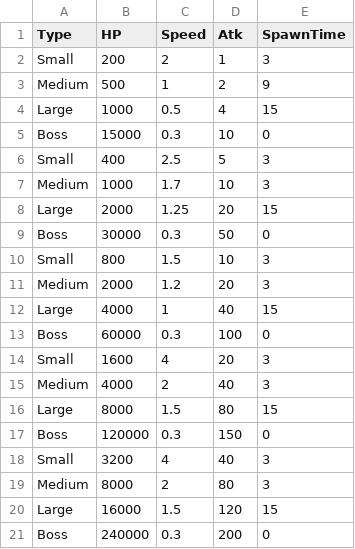
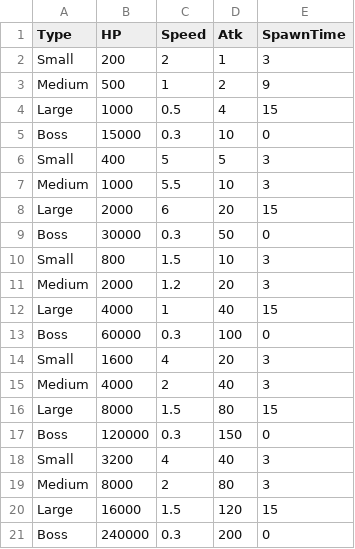
Before and after one commit to header-file/Unity_2D_Shooting, a CSV file: Assets/Resources/Datas/EnemyData.csv, drawn as a sheet.

```diff
--- a/Assets/Resources/Datas/EnemyData.csv
+++ b/Assets/Resources/Datas/EnemyData.csv
@@ -5,5 +5,5 @@ Large,1000,0.5,4,15
 Boss,15000,0.3,10,0
-Small,400,2.5,5,3
-Medium,1000,1.7,10,3
-Large,2000,1.25,20,15
+Small,400,5,5,3
+Medium,1000,5.5,10,3
+Large,2000,6,20,15
 Boss,30000,0.3,50,0
```
Also changed, not shown: 15 other files.
